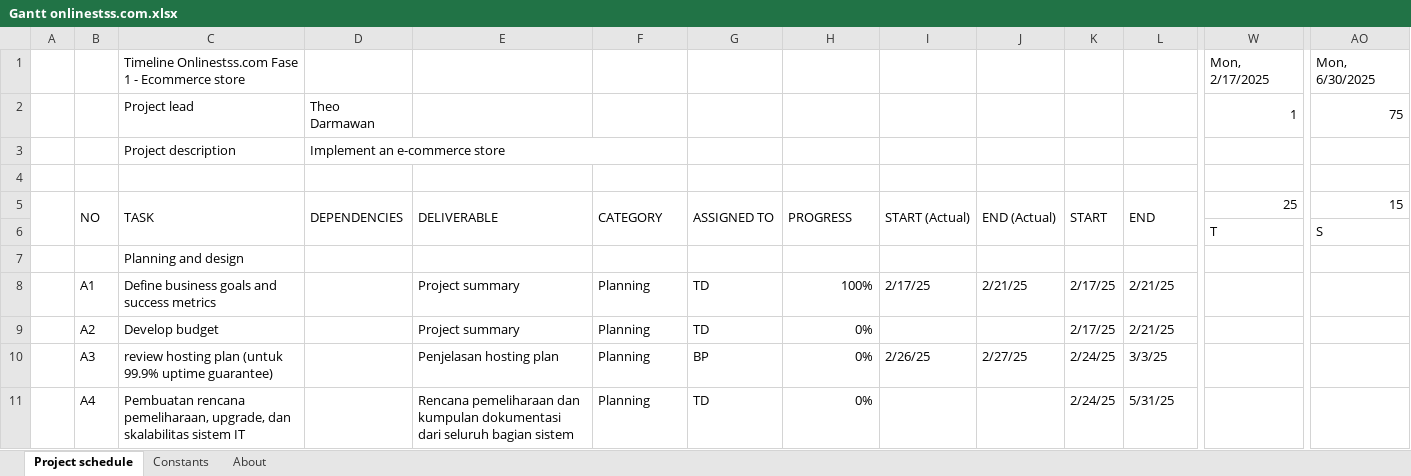
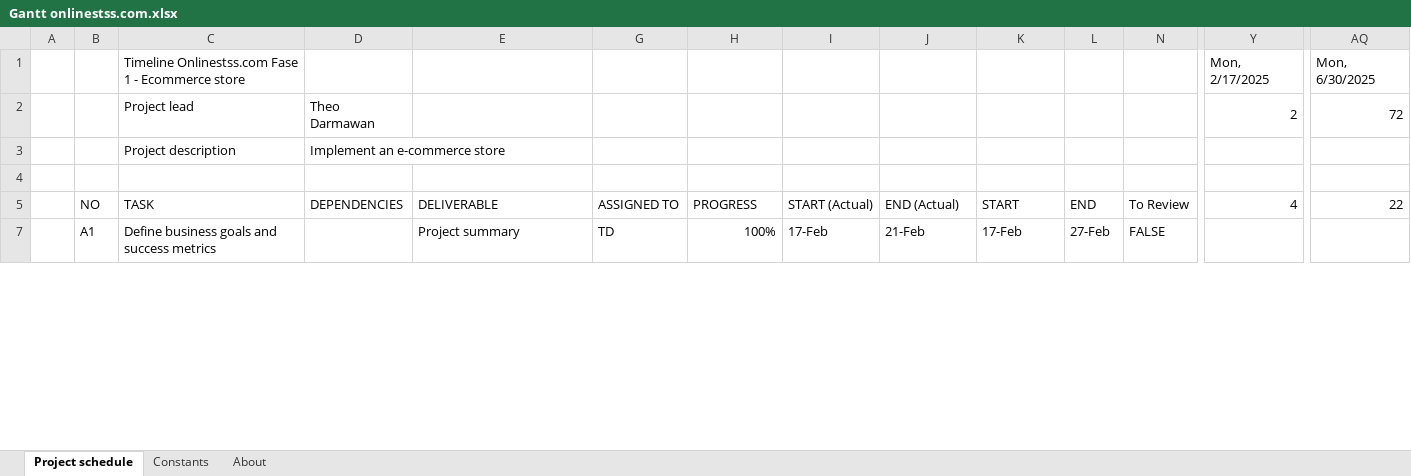
Before and after one commit to tdarmawanss/onlinestss, an Excel workbook: Gantt onlinestss.com.xlsx, sheet Project schedule, drawn as a sheet; only a part is shown, gaps mark what is left out; values as stored, in another font and other column widths than the file's, no cell formats; conditional formats not drawn; removed rows and columns are numbered as before the commit, all else as after; rows hold the shown columns only; the diff covers the shown part only; the diff names each change by its address in the sheet, - before the commit and + after, or states it on an @@ line.

Commit message:
update gantt chart

```diff
--- a/Gantt onlinestss.com.xlsx (sheet Project schedule)
+++ b/Gantt onlinestss.com.xlsx (sheet Project schedule)
-Y2: 1
+Y2: 2
-AQ2: 75
+AQ2: 72
-D3:F3 merged
+D3:E3 merged
-row 4: (empty)
+row 4: (empty)
-A5:A6 merged
-B5:B6 merged
-C5:C6 merged
-D5:D6 merged
-E5:E6 merged
-G5: CATEGORY
+G5: ASSIGNED TO
-F5:F6 merged
-H5: ASSIGNED TO
+H5: PROGRESS
-G5:G6 merged
-I5: PROGRESS
+I5: START (Actual)
-H5:H6 merged
-J5: START (Actual)
+J5: END (Actual)
-I5:I6 merged
-K5: END (Actual)
+K5: START
-J5:J6 merged
-L5: START
+L5: END
-K5:K6 merged
-N5: END
+N5: To Review
-L5:L6 merged
-Y5: 25
+Y5: 4
-AQ5: 15
+AQ5: 22
@@ row 6 hidden:  |  |  |  |  |  |  |  |  |  |  |  | T | S @@
@@ row 7 hidden:  |  | Planning and design @@
-G7: Planning
+G7: TD
-H7: TD
+H7: 100%
-I7: 100%
+I7: 17-Feb
-J7: 2/17/25
+J7: 21-Feb
-K7: 2/21/25
+K7: 17-Feb
-L7: 2/17/25
+L7: 27-Feb
-N7: 2/21/25
+N7: FALSE
-row 9:  | A2 | Develop budget |  | Project summary | Planning | TD | 0% |  |  | 2/17/25 | 2/21/25
-row 10:  | A3 | review hosting plan (untuk 99.9% uptime guarantee) |  | Penjelasan hosting plan | Planning | BP | 0% | 2/26/25 | 2/27/25 | 2/24/25 | 3/3/25
-row 11:  | A4 | Pembuatan rencana pemeliharaan, upgrade, dan skalabilitas sistem IT |  | Rencana pemeliharaan dan kumpulan dokumentasi dari seluruh bagian sistem | Planning | TD | 0% |  |  | 2/24/25 | 5/31/25
```
Also changed, not shown: 8 added rows, 40 removed rows, 12 hidden or unhidden rows and 212 edited cells elsewhere in this sheet, cell formats, formulas that keep their value, hidden cells, 1 other file.
